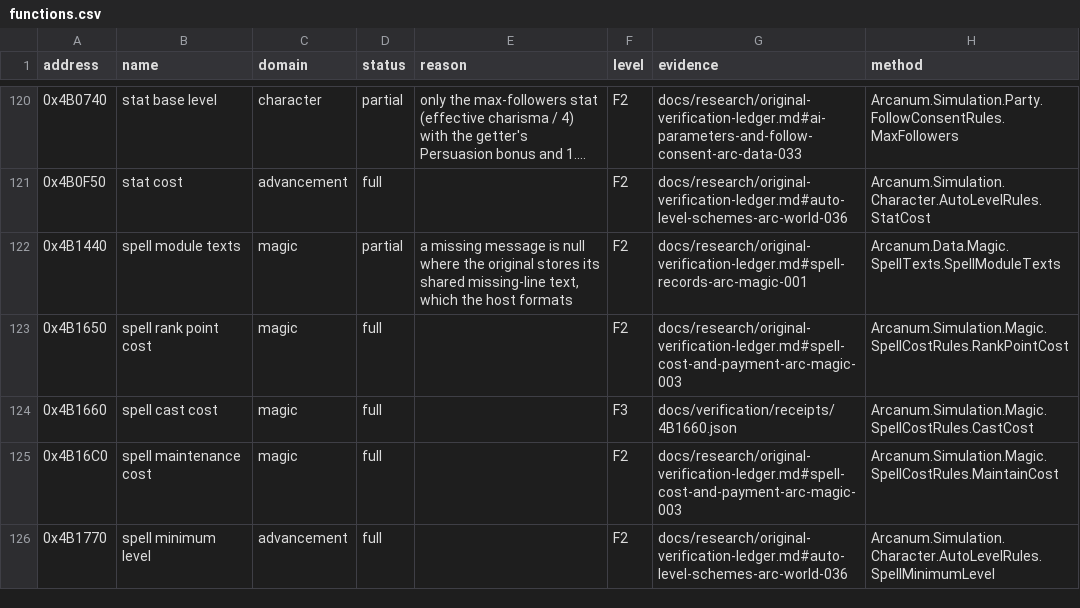
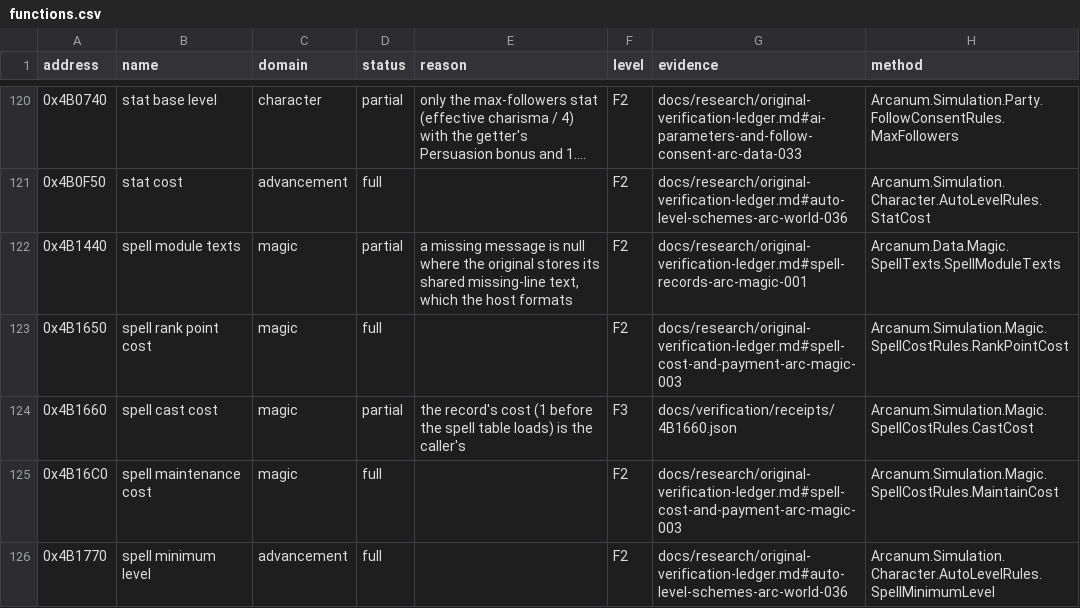
Before and after one commit to Simarglok/arcanum-steamwoven, a CSV file: docs/verification/functions.csv, drawn as a sheet; only a part is shown, gaps mark what is left out; long unchanged cells end in ….

```diff
--- a/docs/verification/functions.csv
+++ b/docs/verification/functions.csv
@@ -123,3 +123,3 @@ address,name,domain,status,reason,level,evidence,method
 0x4B1650,spell rank point cost,magic,full,,F2,docs/research/original-verification-ledger.md#spell-cost-and-payment-arc-magic-003,Arcanum.Simulation.Magic.SpellCostRules.RankPointCost
-0x4B1660,spell cast cost,magic,full,,F3,docs/verification/receipts/4B1660.json,Arcanum.Simulation.Magic.SpellCostRules.CastCost
+0x4B1660,spell cast cost,magic,partial,the record's cost (1 before the spell table loads) is the caller's,F3,docs/verification/receipts/4B1660.json,Arcanum.Simulation.Magic.SpellCostRules.CastCost
 0x4B16C0,spell maintenance cost,magic,full,,F2,docs/research/original-verification-ledger.md#spell-cost-and-payment-arc-magic-003,Arcanum.Simulation.Magic.SpellCostRules.MaintainCost
```
Also changed, not shown: 9 other files.
